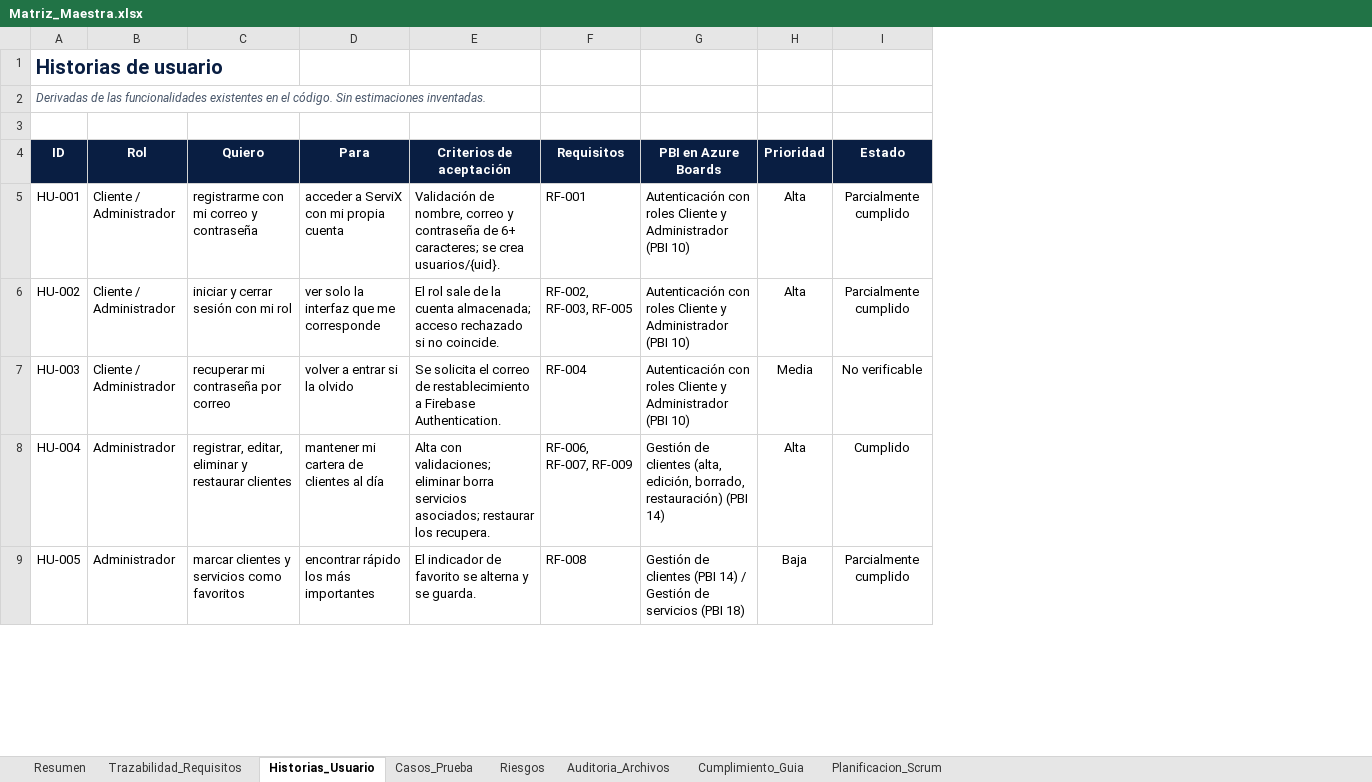
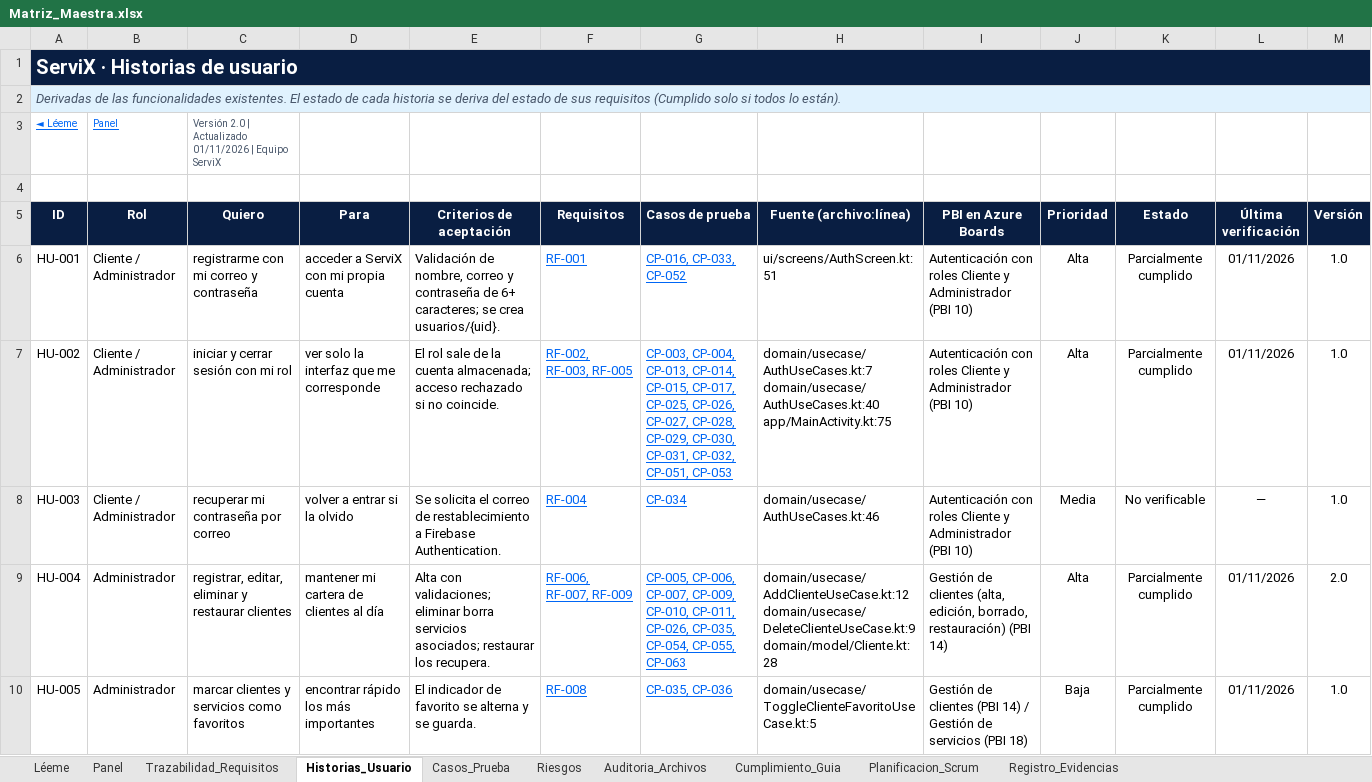
Before and after one commit to JuanXD2201/ServiX, an Excel workbook: DOCUMENTACION_SERVIX/02_Matrices/Matriz_Maestra.xlsx, sheet Historias_Usuario, drawn as a sheet; only a part is shown; values as stored, in another font and other column widths than the file's, no borders; conditional formats and table styles not drawn; addresses are those after the commit; ↵ is a line break in a cell; the diff covers the shown part only; the diff names each change by its address in the sheet, - before the commit and + after, or states it on an @@ line.

```diff
--- a/DOCUMENTACION_SERVIX/02_Matrices/Matriz_Maestra.xlsx (sheet Historias_Usuario)
+++ b/DOCUMENTACION_SERVIX/02_Matrices/Matriz_Maestra.xlsx (sheet Historias_Usuario)
-sheet tab: Resumen
+sheet tab: Léeme
+sheet tab: Panel
+sheet tab: Registro_Evidencias
+column G (Casos de prueba), rows 6-10: CP-016, CP-033, CP-052 | CP-003, CP-004, CP-013, CP-014, CP-015, CP-017, CP-025, CP-026, CP-027, CP-028, CP-029, CP-030, CP-031, CP-032, CP-051, CP-053 | CP-034 | CP-005, CP-006, CP-007, CP-009, CP-010, CP-011, CP-026, CP-035, CP-054, CP-055, CP-063 | CP-035, CP-036
+column H (Fuente (archivo:línea)), rows 6-10: ui/screens/AuthScreen.kt:51 | domain/usecase/AuthUseCases.kt:7 ↵ domain/usecase/AuthUseCases.kt:40 ↵ app/MainActivity.kt:75 | domain/usecase/AuthUseCases.kt:46 | domain/usecase/AddClienteUseCase.kt:12 ↵ domain/usecase/DeleteClienteUseCase.kt:9 ↵ domain/model/Cliente.kt:28 | domain/usecase/ToggleClienteFavoritoUseCase.kt:5
+column L (Última verificación), rows 6-10: 01/11/2026 | 01/11/2026 | — | 01/11/2026 | 01/11/2026
+column M (Versión), rows 6-10: 1.0 | 1.0 | 1.0 | 2.0 | 1.0
-A1 (ID): Historias de usuario
+A1 (ID): ServiX · Historias de usuario
-A1:F1 fill: none
+A1:F1 fill: #091E42
-A1 text colour: #091E42
+A1 text colour: #FFFFFF
+A1:M1 merged
-I1:K1 fill: none
+I1:K1 fill: #091E42
-A2 (ID): …las funcionalidades existentes en el código. Sin estimaciones inventadas.
+A2 (ID): …las funcionalidades existentes. El estado de cada historia se deriva del estado de sus requisitos (Cumplido solo si todos lo están).
-A2:F2 fill: none
+A2:F2 fill: #E0F2FE
@@ A2 text size: larger @@
+A2:M2 merged
-I2:K2 fill: none
+I2:K2 fill: #E0F2FE
+row 3: ◄ Léeme | Panel | Versión 2.0 | Actualizado 01/11/2026 | Equipo ServiX
@@ F6:F10 underline: off → on, text colour: black → #0066F5 @@
-K9 (Estado): Cumplido
+K9 (Estado): Parcialmente cumplido
```
Also changed, not shown: cell formats elsewhere in this sheet, sheet Casos_Prueba, sheet Léeme, sheet Trazabilidad_Requisitos, sheet Planificacion_Scrum, sheet Riesgos, sheet Auditoria_Archivos, 1 more sheet, charts or pictures, DOCUMENTACION_SERVIX/02_Matrices/Casos_Prueba.xlsx, DOCUMENTACION_SERVIX/02_Matrices/Trazabilidad_Requisitos.xlsx, 9 other files.
